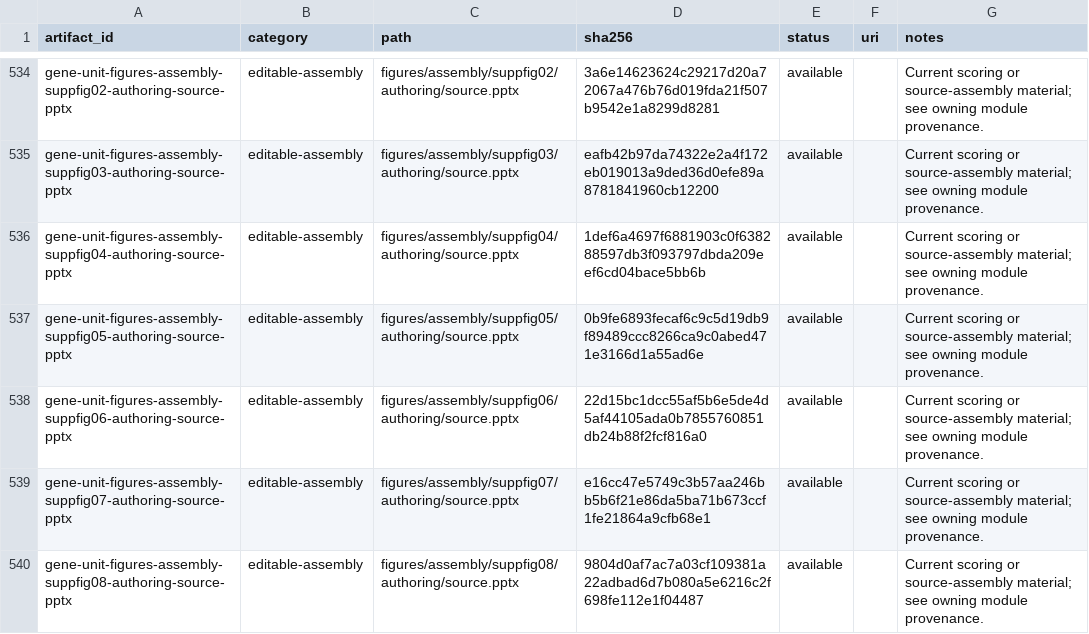
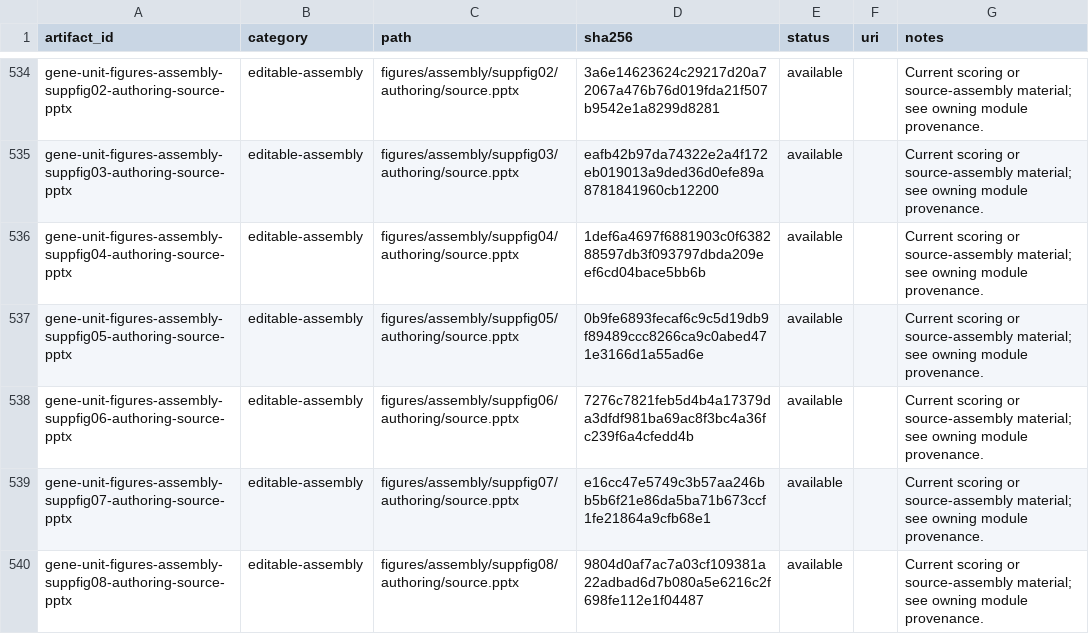
Before and after one commit to Tomorin259/benchmark_repository, a TSV file: artifacts.tsv, drawn as a sheet; only a part is shown, gaps mark what is left out; the diff covers the shown part only.

```diff
--- a/artifacts.tsv
+++ b/artifacts.tsv
@@ -537,3 +537,3 @@ gene-unit-figures-assembly-suppfig04-authoring-source-pptx	editable-assembly	fig
 gene-unit-figures-assembly-suppfig05-authoring-source-pptx	editable-assembly	figures/assembly/suppfig05/authoring/source.pptx	0b9fe6893fecaf6c9c5d19db9f89489ccc8266ca9c0abed471e3166d1a55ad6e	available		Current scoring or source-assembly material; see owning module provenance.
-gene-unit-figures-assembly-suppfig06-authoring-source-pptx	editable-assembly	figures/assembly/suppfig06/authoring/source.pptx	22d15bc1dcc55af5b6e5de4d5af44105ada0b7855760851db24b88f2fcf816a0	available		Current scoring or source-assembly material; see owning module provenance.
+gene-unit-figures-assembly-suppfig06-authoring-source-pptx	editable-assembly	figures/assembly/suppfig06/authoring/source.pptx	7276c7821feb5d4b4a17379da3dfdf981ba69ac8f3bc4a36fc239f6a4cfedd4b	available		Current scoring or source-assembly material; see owning module provenance.
 gene-unit-figures-assembly-suppfig07-authoring-source-pptx	editable-assembly	figures/assembly/suppfig07/authoring/source.pptx	e16cc47e5749c3b57aa246bb5b6f21e86da5ba71b673ccf1fe21864a9cfb68e1	available		Current scoring or source-assembly material; see owning module provenance.
```
Also changed, not shown: 34 edited cells elsewhere in this file, 5 other files.
